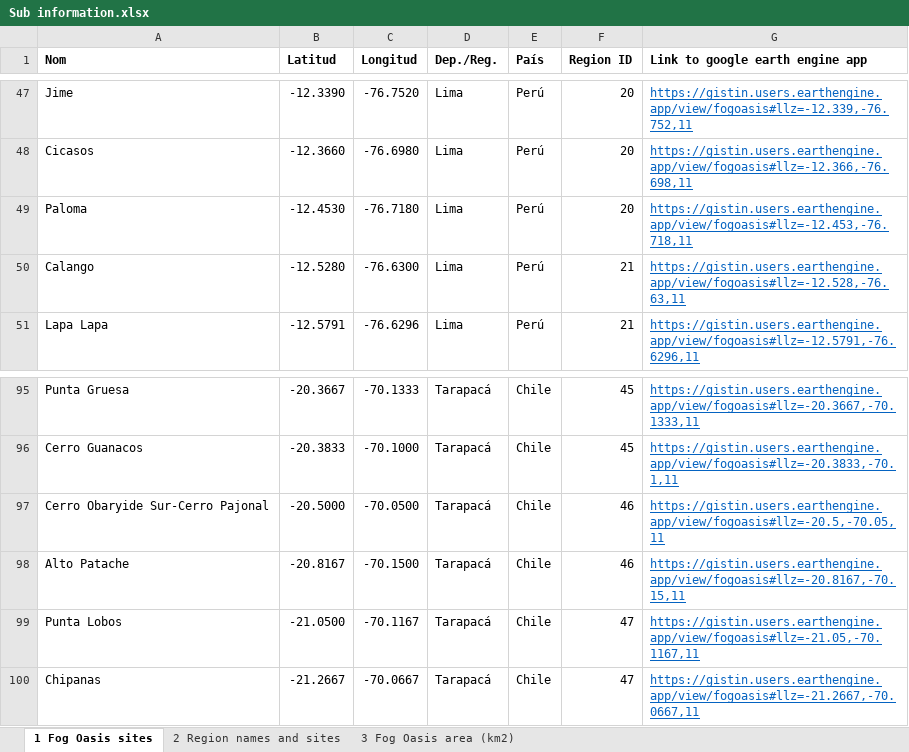
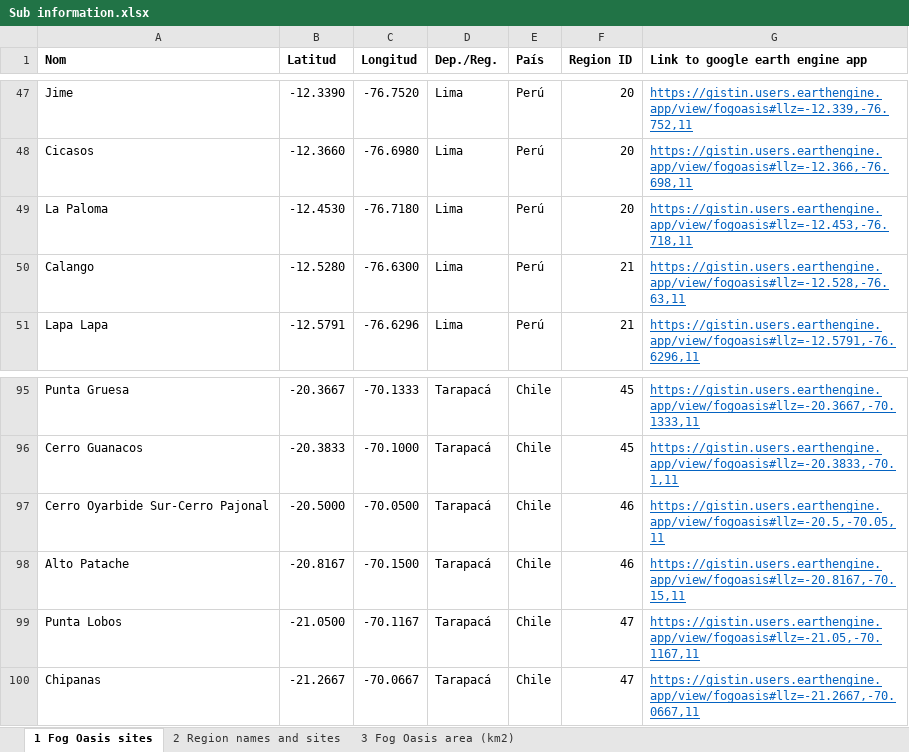
Before and after one commit to gistin/fog-oases, an Excel workbook: data/Sub information.xlsx, sheet 1 Fog Oasis sites, drawn as a sheet; only a part is shown, gaps mark what is left out; values as stored, in another font and other column widths than the file's, no borders; the diff names each change by its address in the sheet, - before the commit and + after, or states it on an @@ line.

```diff
--- a/data/Sub information.xlsx (sheet 1 Fog Oasis sites)
+++ b/data/Sub information.xlsx (sheet 1 Fog Oasis sites)
-A49 (Nom): Paloma
+A49 (Nom): La Paloma
-A97 (Nom): Cerro Obaryide Sur-Cerro Pajonal
+A97 (Nom): Cerro Oyarbide Sur-Cerro Pajonal
```
Also changed, not shown: sheet 2 Region names and sites, formulas that keep their value, 17 other files.
